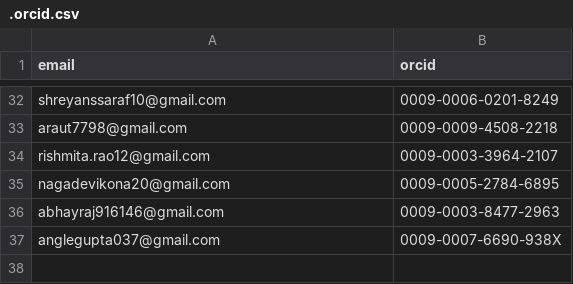
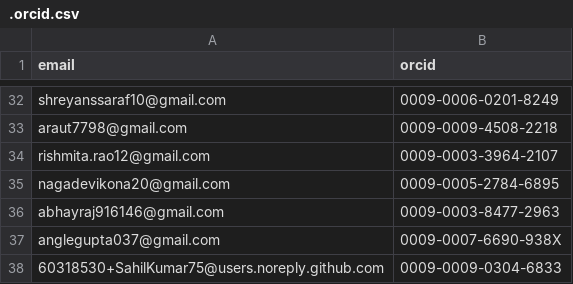
Before and after one commit to tardis-sn/tardis, a CSV file: .orcid.csv, drawn as a sheet; only a part is shown, gaps mark what is left out; the diff names each change by its address in the sheet, - before the commit and + after, or states it on an @@ line.

Commit message:
Add Sahil Kumar Singh to .orcid.csv

```diff
--- a/.orcid.csv
+++ b/.orcid.csv
+row 38: 60318530+SahilKumar75@users.noreply.github.com | 0009-0009-0304-6833
```
